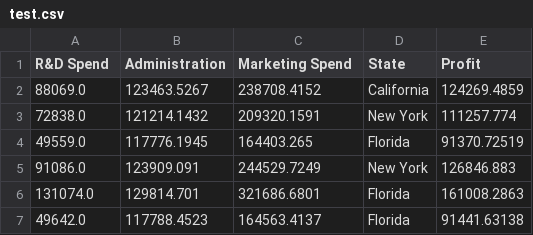
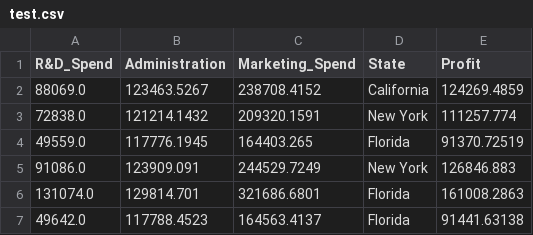
Before and after one commit to manethportfolio/Profit_Prediction, a CSV file: artifacts/test.csv, drawn as a sheet; only a part is shown.

```diff
--- a/artifacts/test.csv
+++ b/artifacts/test.csv
@@ -1,2 +1,2 @@
-R&D Spend,Administration,Marketing Spend,State,Profit
+R&D_Spend,Administration,Marketing_Spend,State,Profit
 88069.0,123463.5267,238708.4152,California,124269.4859
```
Also changed, not shown: artifacts/train.csv, 7 other files.
